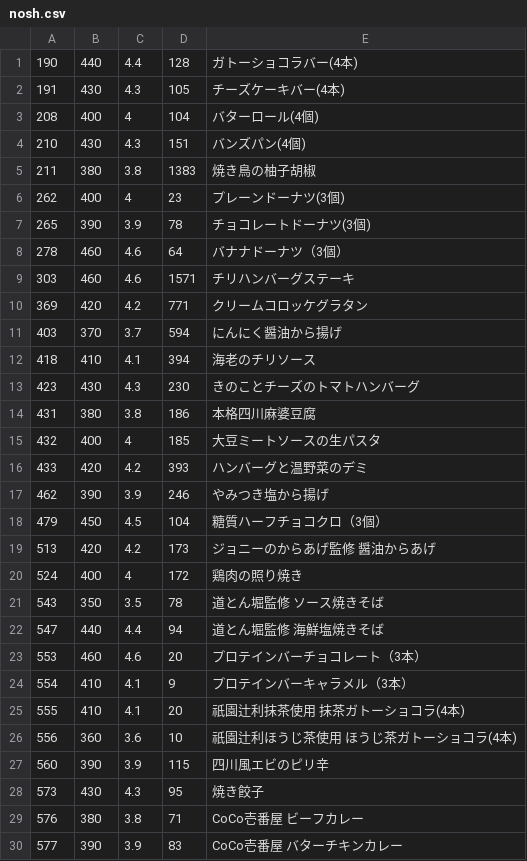
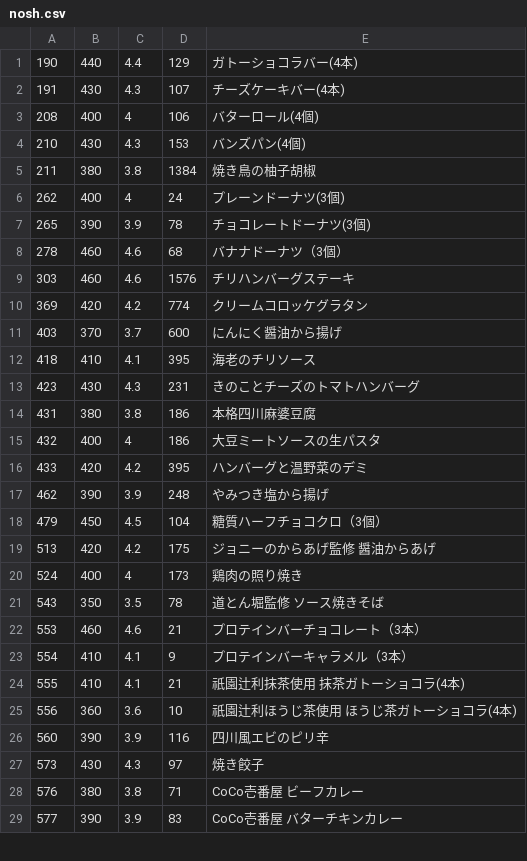
Before and after one commit to s-kono/nosh-review, a CSV file: nosh.csv, drawn as a sheet; only a part is shown; the diff covers the shown part only.

```diff
--- a/nosh.csv
+++ b/nosh.csv
@@ -1,29 +1,28 @@
-190,440,4.4,128,ガトーショコラバー(4本)
-191,430,4.3,105,チーズケーキバー(4本)
-208,400,4,104,バターロール(4個)
-210,430,4.3,151,バンズパン(4個)
-211,380,3.8,1383,焼き鳥の柚子胡椒
-262,400,4,23,プレーンドーナツ(3個)
+190,440,4.4,129,ガトーショコラバー(4本)
+191,430,4.3,107,チーズケーキバー(4本)
+208,400,4,106,バターロール(4個)
+210,430,4.3,153,バンズパン(4個)
+211,380,3.8,1384,焼き鳥の柚子胡椒
+262,400,4,24,プレーンドーナツ(3個)
 265,390,3.9,78,チョコレートドーナツ(3個)
-278,460,4.6,64,バナナドーナツ（3個）
-303,460,4.6,1571,チリハンバーグステーキ
-369,420,4.2,771,クリームコロッケグラタン
-403,370,3.7,594,にんにく醤油から揚げ
-418,410,4.1,394,海老のチリソース
-423,430,4.3,230,きのことチーズのトマトハンバーグ
+278,460,4.6,68,バナナドーナツ（3個）
+303,460,4.6,1576,チリハンバーグステーキ
+369,420,4.2,774,クリームコロッケグラタン
+403,370,3.7,600,にんにく醤油から揚げ
+418,410,4.1,395,海老のチリソース
+423,430,4.3,231,きのことチーズのトマトハンバーグ
 431,380,3.8,186,本格四川麻婆豆腐
-432,400,4,185,大豆ミートソースの生パスタ
-433,420,4.2,393,ハンバーグと温野菜のデミ
-462,390,3.9,246,やみつき塩から揚げ
+432,400,4,186,大豆ミートソースの生パスタ
+433,420,4.2,395,ハンバーグと温野菜のデミ
+462,390,3.9,248,やみつき塩から揚げ
 479,450,4.5,104,糖質ハーフチョコクロ（3個）
-513,420,4.2,173,ジョニーのからあげ監修　醤油からあげ
-524,400,4,172,鶏肉の照り焼き
+513,420,4.2,175,ジョニーのからあげ監修　醤油からあげ
+524,400,4,173,鶏肉の照り焼き
 543,350,3.5,78,道とん堀監修　ソース焼きそば
-547,440,4.4,94,道とん堀監修　海鮮塩焼きそば
-553,460,4.6,20,プロテインバーチョコレート（3本）
+553,460,4.6,21,プロテインバーチョコレート（3本）
 554,410,4.1,9,プロテインバーキャラメル（3本）
-555,410,4.1,20,祇園辻利抹茶使用  抹茶ガトーショコラ(4本)
+555,410,4.1,21,祇園辻利抹茶使用  抹茶ガトーショコラ(4本)
 556,360,3.6,10,祇園辻利ほうじ茶使用  ほうじ茶ガトーショコラ(4本)
-560,390,3.9,115,四川風エビのピリ辛
-573,430,4.3,95,焼き餃子
+560,390,3.9,116,四川風エビのピリ辛
+573,430,4.3,97,焼き餃子
 576,380,3.8,71,CoCo壱番屋　ビーフカレー
```
Also changed, not shown: 3 added rows, 8 removed rows and 53 edited cells elsewhere in this file, 1 other file.
